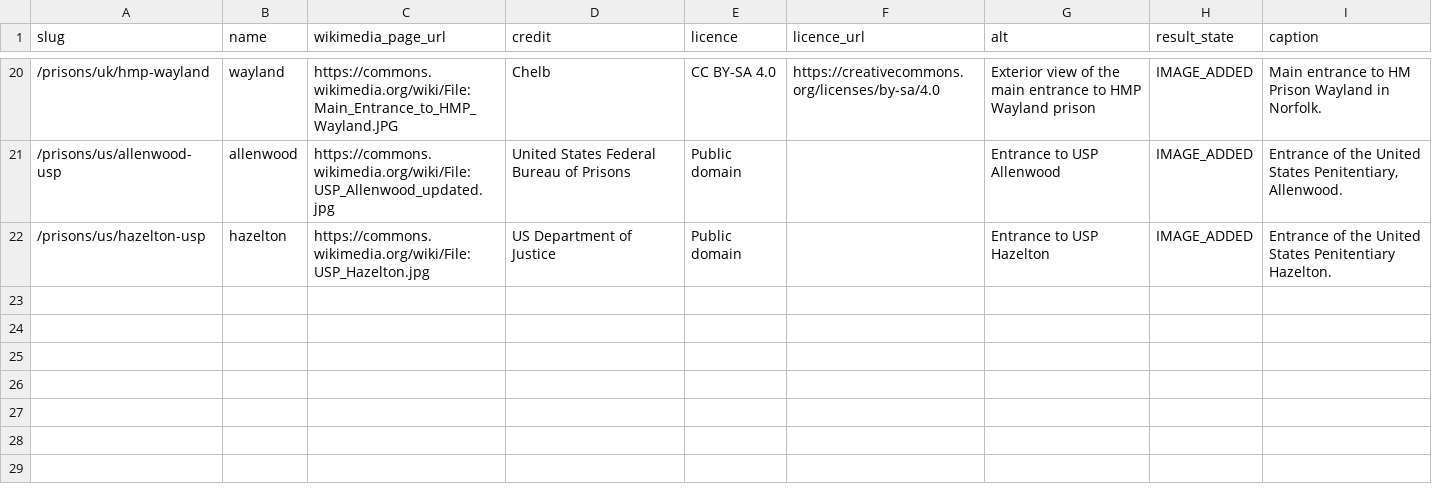
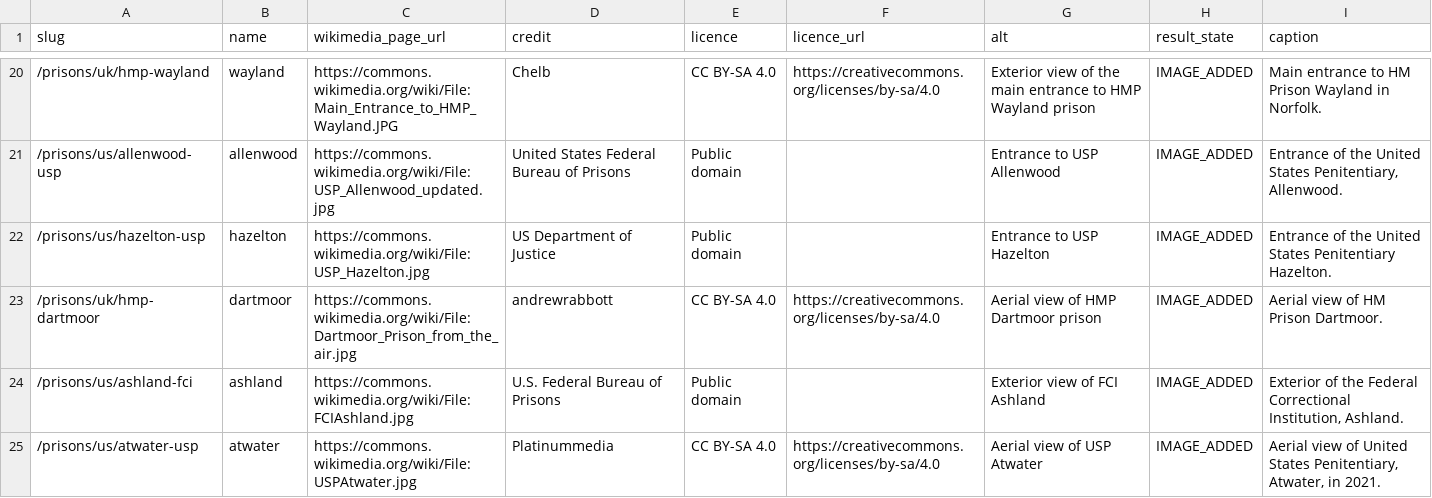
Before and after one commit to sam247/prisonsonline, a CSV file: data/prison-images.csv, drawn as a sheet; only a part is shown, gaps mark what is left out.

Commit message:
images: add primaries for HMP Dartmoor, FCI Ashland, USP Atwater
Commons-verified 2026-10-06: Dartmoor Prison from the air (andrewrabbott, CC BY-SA 4.0, Wikidata P18),
FCIAshland (US BOP, public domain, Wikidata P18), USPAtwater (Platinummedia, CC BY-SA 4.0).
Write boundary only CSV + prisonImages.json.

```diff
--- a/data/prison-images.csv
+++ b/data/prison-images.csv
@@ -22 +22,4 @@ slug,name,wikimedia_page_url,credit,licence,licence_url,alt,result_state,caption
 /prisons/us/hazelton-usp,hazelton,https://commons.wikimedia.org/wiki/File:USP_Hazelton.jpg,US Department of Justice,Public domain,,Entrance to USP Hazelton,IMAGE_ADDED,Entrance of the United States Penitentiary Hazelton.
+/prisons/uk/hmp-dartmoor,dartmoor,https://commons.wikimedia.org/wiki/File:Dartmoor_Prison_from_the_air.jpg,andrewrabbott,CC BY-SA 4.0,https://creativecommons.org/licenses/by-sa/4.0,Aerial view of HMP Dartmoor prison,IMAGE_ADDED,Aerial view of HM Prison Dartmoor.
+/prisons/us/ashland-fci,ashland,https://commons.wikimedia.org/wiki/File:FCIAshland.jpg,U.S. Federal Bureau of Prisons,Public domain,,Exterior view of FCI Ashland,IMAGE_ADDED,"Exterior of the Federal Correctional Institution, Ashland."
+/prisons/us/atwater-usp,atwater,https://commons.wikimedia.org/wiki/File:USPAtwater.jpg,Platinummedia,CC BY-SA 4.0,https://creativecommons.org/licenses/by-sa/4.0,Aerial view of USP Atwater,IMAGE_ADDED,"Aerial view of United States Penitentiary, Atwater, in 2021."
```
Also changed, not shown: 1 other file.
